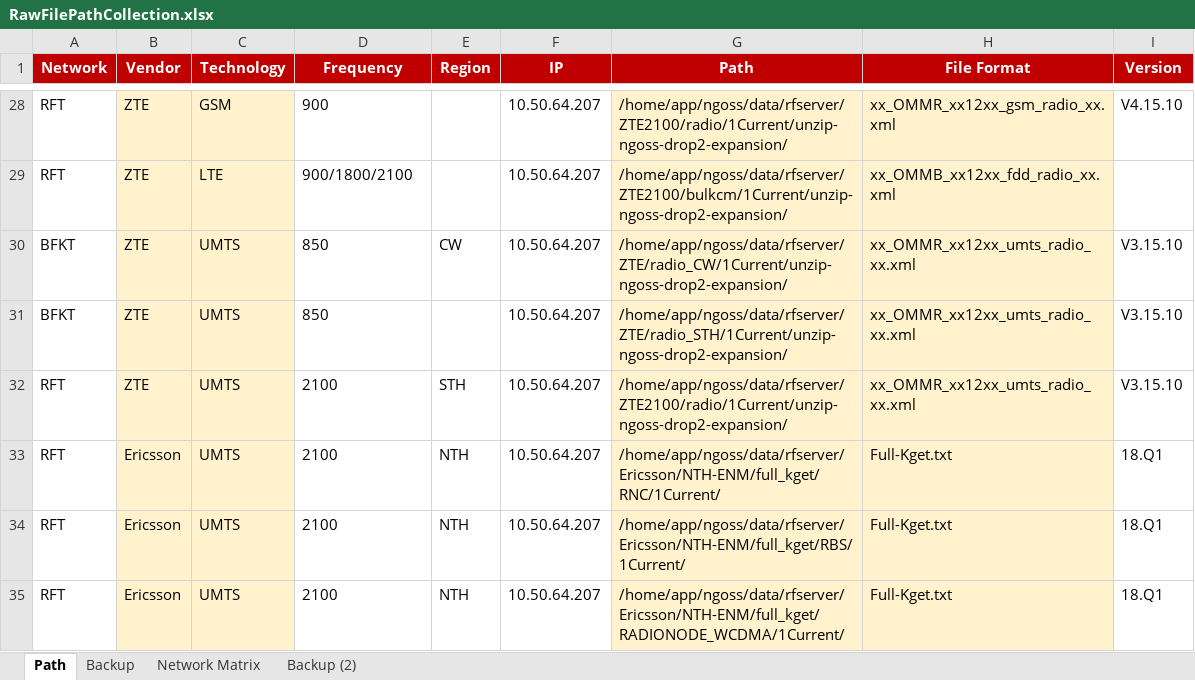
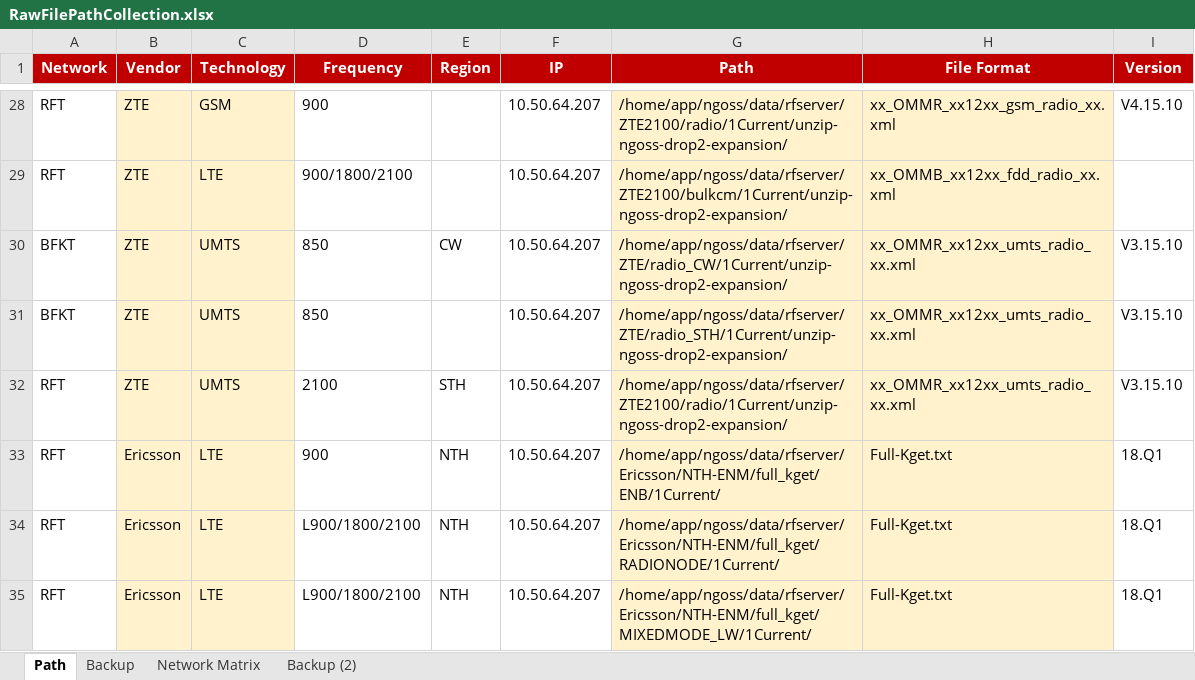
Before and after one commit to hipda99/RanBaseline, an Excel workbook: config/dev/RawFilePathCollection.xlsx, sheet Path, drawn as a sheet; only a part is shown, gaps mark what is left out; the shorter side is filled out with more unchanged rows; values as stored, in another font and other column widths than the file's, no borders; the diff covers the shown part only; the diff names each change by its address in the sheet, - before the commit and + after, or states it on an @@ line.

Commit message:
update excel for dev

```diff
--- a/config/dev/RawFilePathCollection.xlsx (sheet Path)
+++ b/config/dev/RawFilePathCollection.xlsx (sheet Path)
+row 33: RFT | Ericsson | LTE | 900 | NTH | 10.50.64.207 | /home/app/ngoss/data/rfserver/Ericsson/NTH-ENM/full_kget/ENB/1Current/ | Full-Kget.txt | 18.Q1
+row 34: RFT | Ericsson | LTE | L900/1800/2100 | NTH | 10.50.64.207 | /home/app/ngoss/data/rfserver/Ericsson/NTH-ENM/full_kget/RADIONODE/1Current/ | Full-Kget.txt | 18.Q1
+row 35: RFT | Ericsson | LTE | L900/1800/2100 | NTH | 10.50.64.207 | /home/app/ngoss/data/rfserver/Ericsson/NTH-ENM/full_kget/MIXEDMODE_LW/1Current/ | Full-Kget.txt | 18.Q1
```
Also changed, not shown: 12 added rows elsewhere in this sheet, 1 other file.
